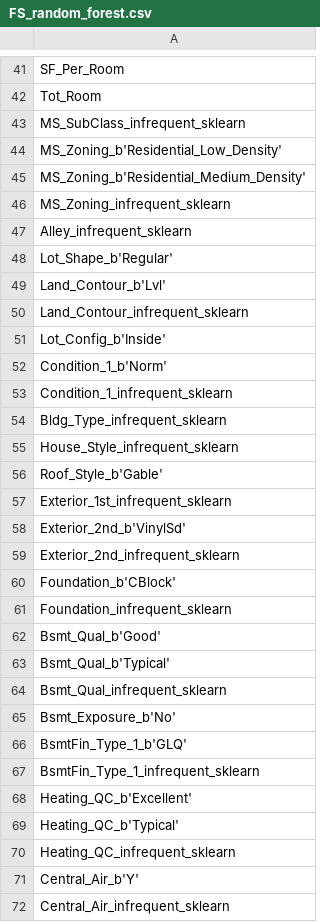
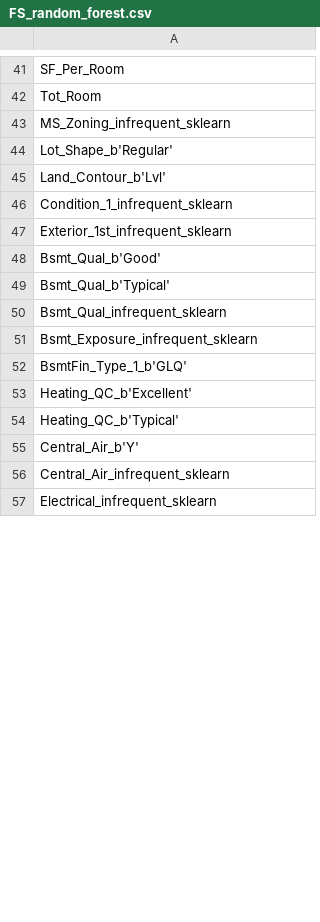
Before and after one commit to davide-tonetto-884585/House-Sale-Price-Prediction, a CSV file: data/FS_random_forest.csv, drawn as a sheet; only a part is shown, gaps mark what is left out; the shorter side is filled out with more unchanged rows; the diff covers the shown part only.

```diff
--- a/data/FS_random_forest.csv
+++ b/data/FS_random_forest.csv
@@ -42,21 +42,7 @@ SF_Per_Room
 Tot_Room
-MS_SubClass_infrequent_sklearn
-MS_Zoning_b'Residential_Low_Density'
-MS_Zoning_b'Residential_Medium_Density'
 MS_Zoning_infrequent_sklearn
-Alley_infrequent_sklearn
 Lot_Shape_b'Regular'
 Land_Contour_b'Lvl'
-Land_Contour_infrequent_sklearn
-Lot_Config_b'Inside'
-Condition_1_b'Norm'
 Condition_1_infrequent_sklearn
-Bldg_Type_infrequent_sklearn
-House_Style_infrequent_sklearn
-Roof_Style_b'Gable'
 Exterior_1st_infrequent_sklearn
-Exterior_2nd_b'VinylSd'
-Exterior_2nd_infrequent_sklearn
-Foundation_b'CBlock'
-Foundation_infrequent_sklearn
 Bsmt_Qual_b'Good'
@@ -64,8 +50,6 @@ Bsmt_Qual_b'Typical'
 Bsmt_Qual_infrequent_sklearn
-Bsmt_Exposure_b'No'
+Bsmt_Exposure_infrequent_sklearn
 BsmtFin_Type_1_b'GLQ'
-BsmtFin_Type_1_infrequent_sklearn
 Heating_QC_b'Excellent'
 Heating_QC_b'Typical'
-Heating_QC_infrequent_sklearn
 Central_Air_b'Y'
```
Also changed, not shown: 2 added rows, 9 removed rows and 1 edited cell elsewhere in this file, data/FS_decision_tree.csv, data/Y_test.csv, 10 other files.
